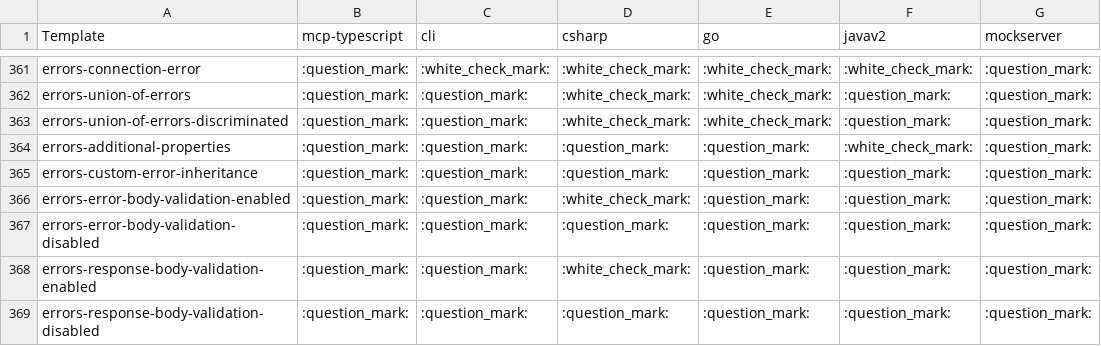
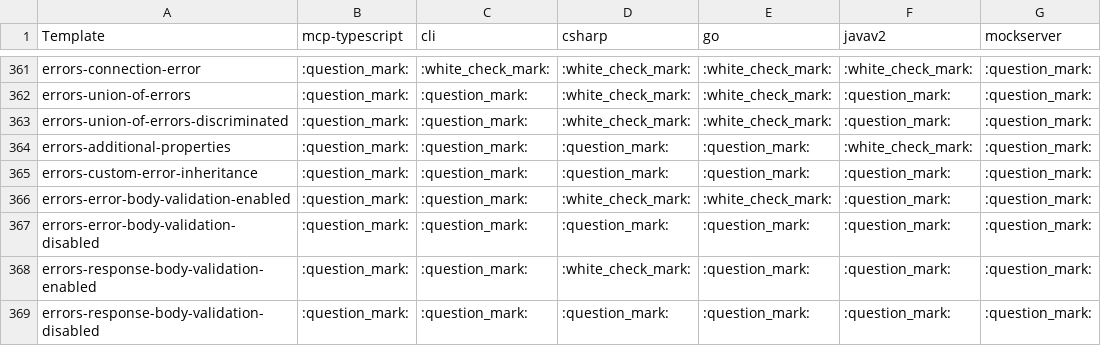
Before and after one commit to speakeasy-api/openapi-generation, a CSV file: reports/tests.csv, drawn as a sheet; only a part is shown, gaps mark what is left out; the diff names each change by its address in the sheet, - before the commit and + after, or states it on an @@ line.

```diff
--- a/reports/tests.csv
+++ b/reports/tests.csv
-E366 (go): :question_mark:
+E366 (go): :white_check_mark:
```
Also changed, not shown: 1 other file.
